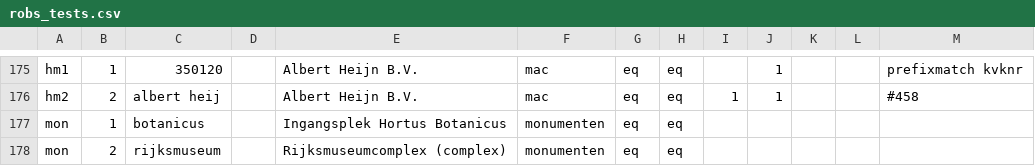
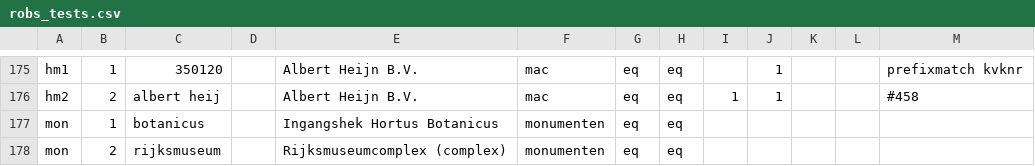
Before and after one commit to DatapuntAmsterdam/atlas_search_tests, a CSV file: src/robs_tests.csv, drawn as a sheet; only a part is shown, gaps mark what is left out.

Commit message:
Add search tests for monumenten to robs_tests - fix test

```diff
--- a/src/robs_tests.csv
+++ b/src/robs_tests.csv
@@ -176,3 +176,3 @@ hm1,1,350120,,Albert Heijn B.V.,mac,eq,eq,,1,,,prefixmatch kvknr
 hm2,2,albert heij,,Albert Heijn B.V.,mac,eq,eq,1,1,,,#458
-mon,1,botanicus,,Ingangsplek Hortus Botanicus,monumenten,eq,eq,,,,,
+mon,1,botanicus,,Ingangshek Hortus Botanicus,monumenten,eq,eq,,,,,
 mon,2,rijksmuseum,,Rijksmuseumcomplex (complex),monumenten,eq,eq,,,,,
```
